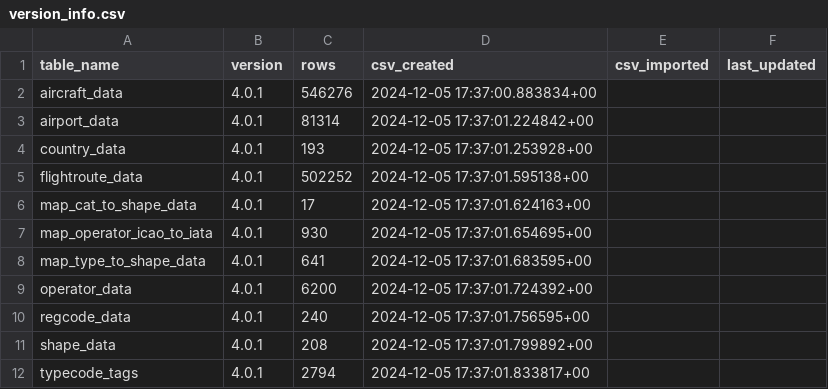
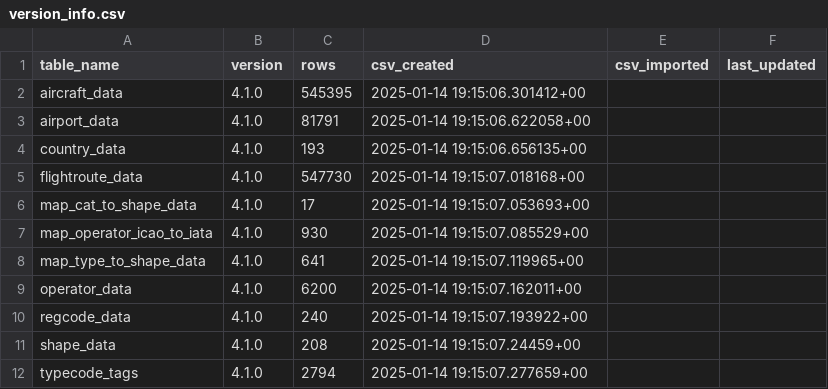
Before and after one commit to amnesica/BelugaProject, a CSV file: assets/dbContent/version_info.csv, drawn as a sheet.

Commit message:
Update standing data

```diff
--- a/assets/dbContent/version_info.csv
+++ b/assets/dbContent/version_info.csv
@@ -1,12 +1,12 @@
 table_name	version	rows	csv_created	csv_imported	last_updated
-aircraft_data	4.0.1	546276	2024-12-05 17:37:00.883834+00		
-airport_data	4.0.1	81314	2024-12-05 17:37:01.224842+00		
-country_data	4.0.1	193	2024-12-05 17:37:01.253928+00		
-flightroute_data	4.0.1	502252	2024-12-05 17:37:01.595138+00		
-map_cat_to_shape_data	4.0.1	17	2024-12-05 17:37:01.624163+00		
-map_operator_icao_to_iata	4.0.1	930	2024-12-05 17:37:01.654695+00		
-map_type_to_shape_data	4.0.1	641	2024-12-05 17:37:01.683595+00		
-operator_data	4.0.1	6200	2024-12-05 17:37:01.724392+00		
-regcode_data	4.0.1	240	2024-12-05 17:37:01.756595+00		
-shape_data	4.0.1	208	2024-12-05 17:37:01.799892+00		
-typecode_tags	4.0.1	2794	2024-12-05 17:37:01.833817+00		
+aircraft_data	4.1.0	545395	2025-01-14 19:15:06.301412+00		
+airport_data	4.1.0	81791	2025-01-14 19:15:06.622058+00		
+country_data	4.1.0	193	2025-01-14 19:15:06.656135+00		
+flightroute_data	4.1.0	547730	2025-01-14 19:15:07.018168+00		
+map_cat_to_shape_data	4.1.0	17	2025-01-14 19:15:07.053693+00		
+map_operator_icao_to_iata	4.1.0	930	2025-01-14 19:15:07.085529+00		
+map_type_to_shape_data	4.1.0	641	2025-01-14 19:15:07.119965+00		
+operator_data	4.1.0	6200	2025-01-14 19:15:07.162011+00		
+regcode_data	4.1.0	240	2025-01-14 19:15:07.193922+00		
+shape_data	4.1.0	208	2025-01-14 19:15:07.24459+00		
+typecode_tags	4.1.0	2794	2025-01-14 19:15:07.277659+00		
```
